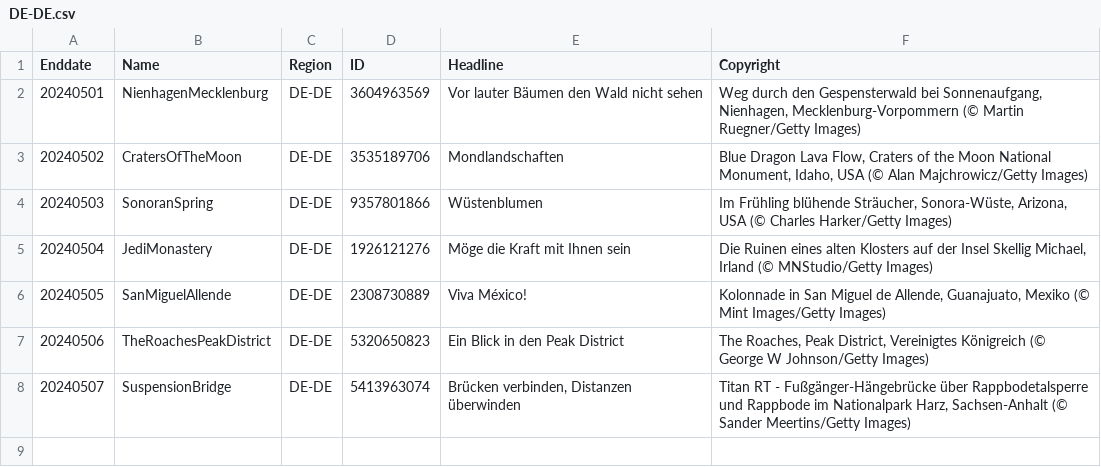
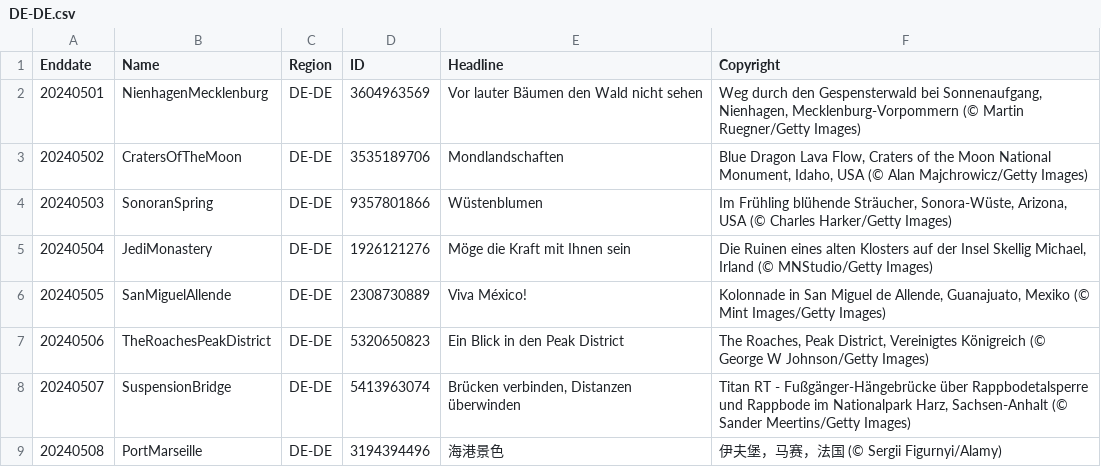
Before and after one commit to tauyoungsama/imageArchive, a CSV file: metadata/DE-DE.csv, drawn as a sheet.

```diff
--- a/metadata/DE-DE.csv
+++ b/metadata/DE-DE.csv
@@ -8 +8,2 @@ Enddate,Name,Region,ID,Headline,Copyright
 20240507,SuspensionBridge,DE-DE,5413963074,"Brücken verbinden, Distanzen überwinden","Titan RT - Fußgänger-Hängebrücke über Rappbodetalsperre und Rappbode im Nationalpark Harz, Sachsen-Anhalt (© Sander Meertins/Getty Images)"
+20240508,PortMarseille,DE-DE,3194394496,"海港景色","伊夫堡，马赛，法国 (© Sergii Figurnyi/Alamy)"
```
Also changed, not shown: metadata/EN-CA.csv, metadata/EN-GB.csv, 9 other files.
